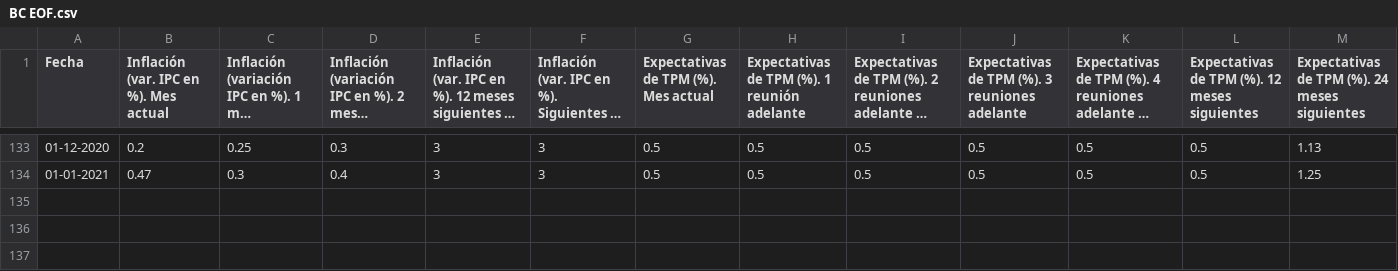
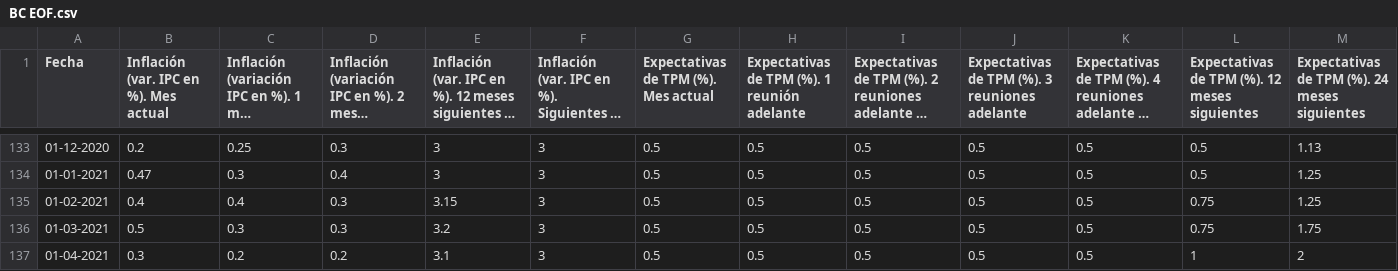
Before and after one commit to percepcioneseconomicas/indices, a CSV file: BC EOF.csv, drawn as a sheet; only a part is shown, gaps mark what is left out; long unchanged cells end in …; rows hold the shown columns only; the diff names each change by its address in the sheet, - before the commit and + after, or states it on an @@ line.

```diff
--- a/BC EOF.csv
+++ b/BC EOF.csv
+row 135: 01-02-2021 | 0.4 | 0.4 | 0.3 | 3.15 | 3 | 0.5 | 0.5 | 0.5 | 0.5 | 0.5 | 0.75 | 1.25
+row 136: 01-03-2021 | 0.5 | 0.3 | 0.3 | 3.2 | 3 | 0.5 | 0.5 | 0.5 | 0.5 | 0.5 | 0.75 | 1.75
+row 137: 01-04-2021 | 0.3 | 0.2 | 0.2 | 3.1 | 3 | 0.5 | 0.5 | 0.5 | 0.5 | 0.5 | 1 | 2
```
Also changed, not shown: BC EEE Inflacion.csv, BC EEE PIB e IMACEC.csv, 3 other files.
